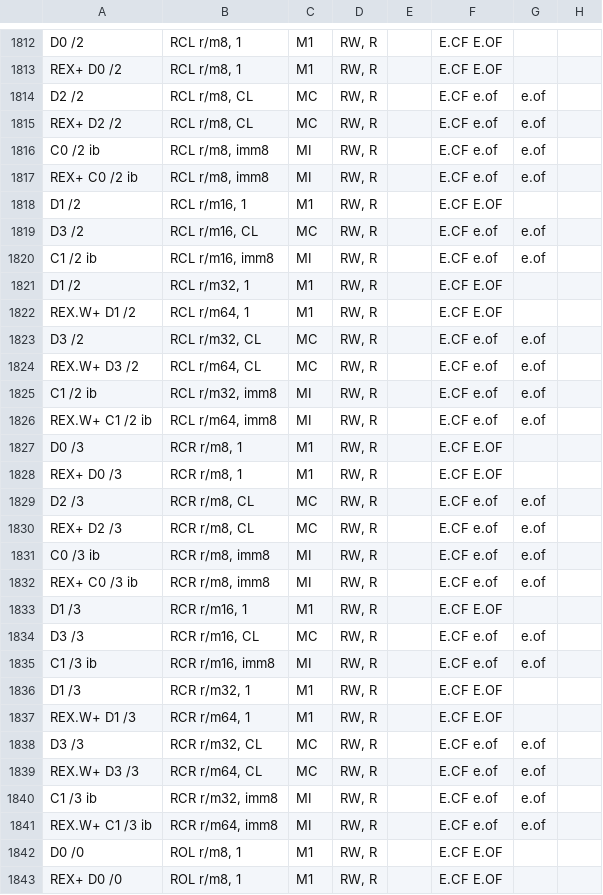
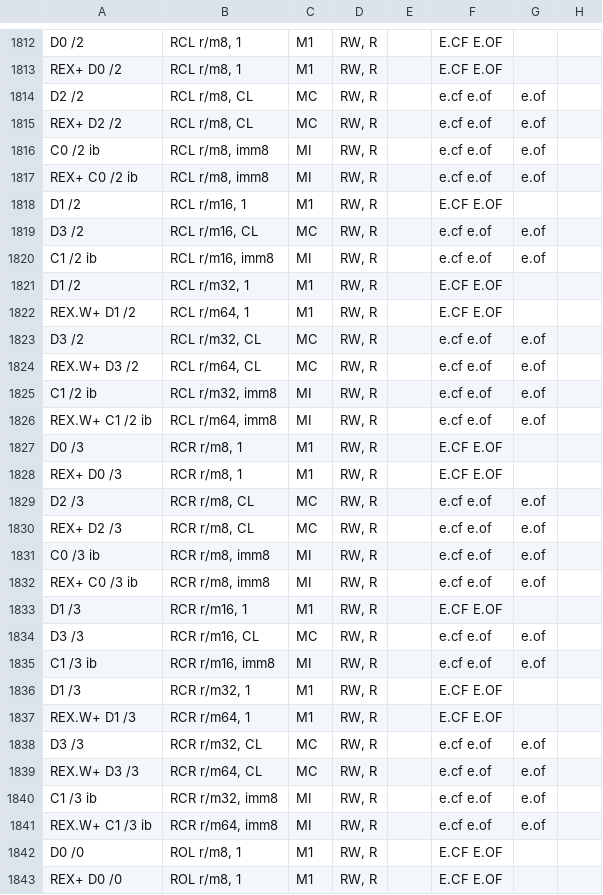
Before and after one commit to StanfordPL/x64asm, a CSV file: src/x86.csv, drawn as a sheet; only a part is shown, gaps mark what is left out; the diff covers the shown part only; the diff names each change by its address in the sheet, - before the commit and + after, or states it on an @@ line.

```diff
--- a/src/x86.csv
+++ b/src/x86.csv
-F1814:F1817: E.CF e.of
+F1814:F1817: e.cf e.of
-F1819:F1820: E.CF e.of
+F1819:F1820: e.cf e.of
-F1823:F1826: E.CF e.of
+F1823:F1826: e.cf e.of
-F1829:F1832: E.CF e.of
+F1829:F1832: e.cf e.of
-F1834:F1835: E.CF e.of
+F1834:F1835: e.cf e.of
-F1838:F1841: E.CF e.of
+F1838:F1841: e.cf e.of
```
Also changed, not shown: 20 edited cells elsewhere in this file, 1 other file.
